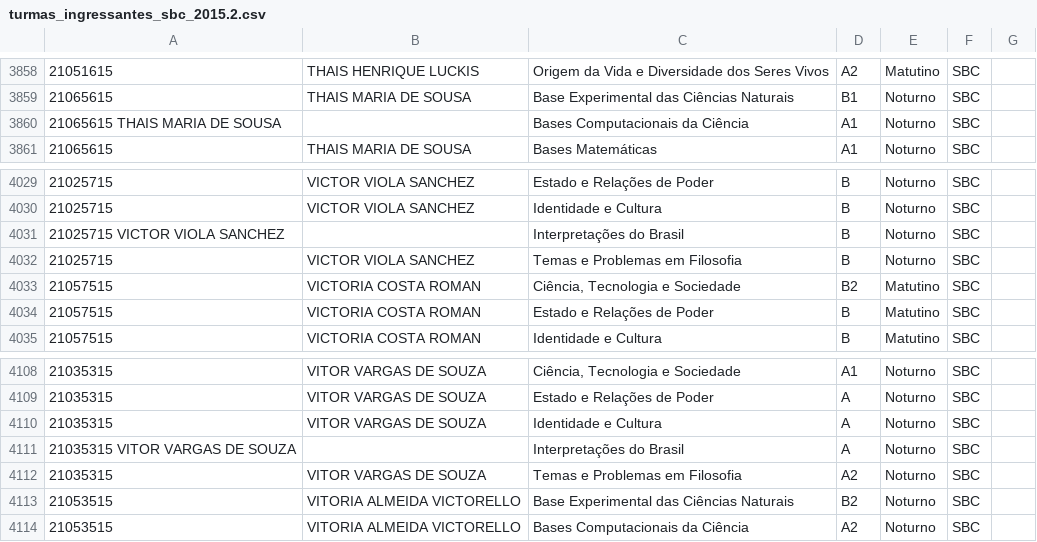
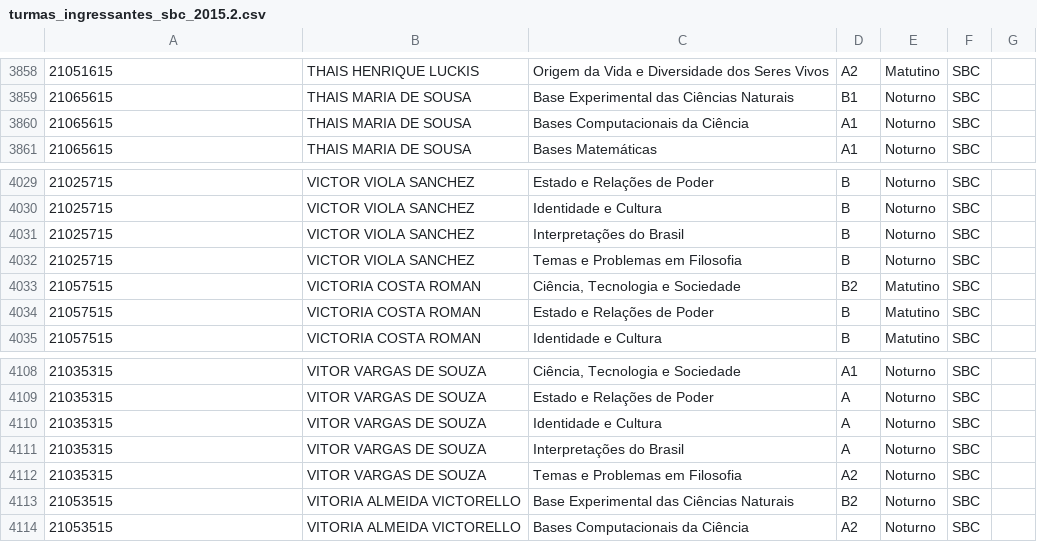
Before and after one commit to ufabc-me/calendario, a CSV file: original_data/2015.2/turmas_ingressantes_sbc_2015.2.csv, drawn as a sheet; only a part is shown, gaps mark what is left out; the diff covers the shown part only.

```diff
--- a/original_data/2015.2/turmas_ingressantes_sbc_2015.2.csv
+++ b/original_data/2015.2/turmas_ingressantes_sbc_2015.2.csv
@@ -3859,3 +3859,3 @@
 21065615,THAIS MARIA DE SOUSA,Base Experimental das Ciências Naturais,B1,Noturno,SBC
-21065615 THAIS MARIA DE SOUSA,,Bases Computacionais da Ciência,A1,Noturno,SBC
+21065615,THAIS MARIA DE SOUSA,Bases Computacionais da Ciência,A1,Noturno,SBC
 21065615,THAIS MARIA DE SOUSA,Bases Matemáticas,A1,Noturno,SBC
@@ -4030,3 +4030,3 @@
 21025715,VICTOR VIOLA SANCHEZ,Identidade e Cultura,B,Noturno,SBC
-21025715 VICTOR VIOLA SANCHEZ,,Interpretações do Brasil,B,Noturno,SBC
+21025715,VICTOR VIOLA SANCHEZ,Interpretações do Brasil,B,Noturno,SBC
 21025715,VICTOR VIOLA SANCHEZ,Temas e Problemas em Filosofia,B,Noturno,SBC
@@ -4110,3 +4110,3 @@
 21035315,VITOR VARGAS DE SOUZA,Identidade e Cultura,A,Noturno,SBC
-21035315 VITOR VARGAS DE SOUZA,,Interpretações do Brasil,A,Noturno,SBC
+21035315,VITOR VARGAS DE SOUZA,Interpretações do Brasil,A,Noturno,SBC
 21035315,VITOR VARGAS DE SOUZA,Temas e Problemas em Filosofia,A2,Noturno,SBC
```
Also changed, not shown: 10 edited cells elsewhere in this file.
